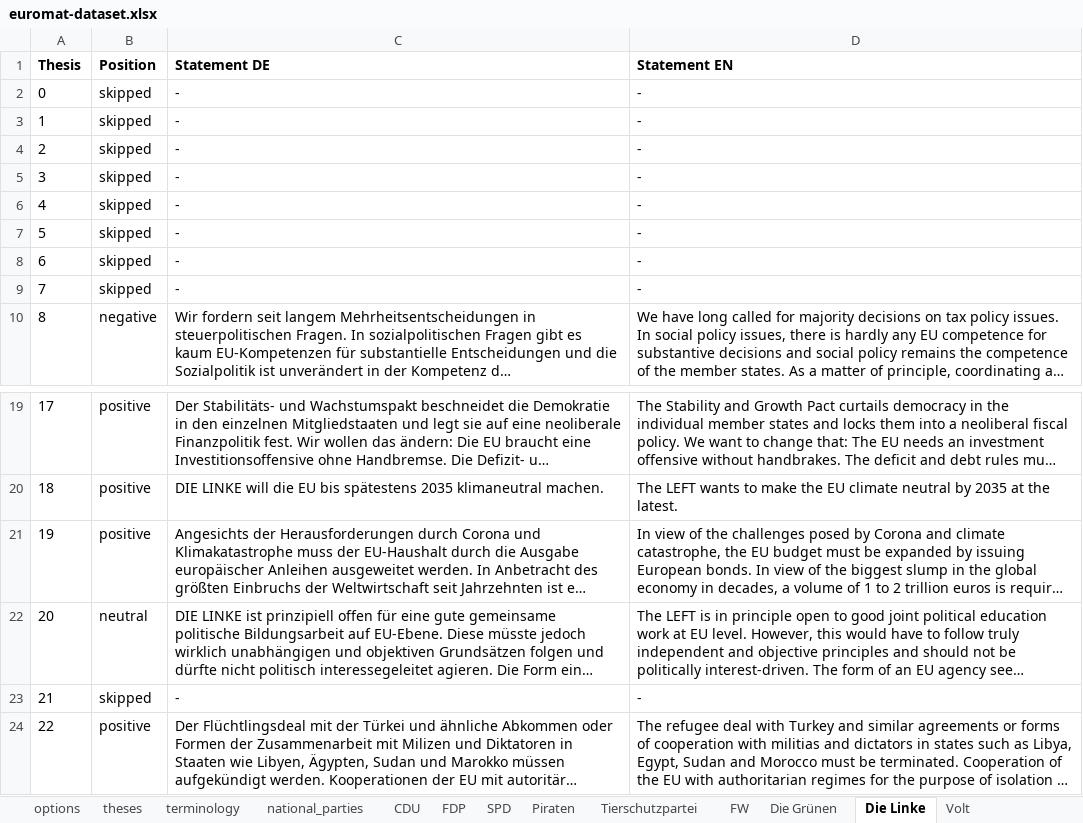
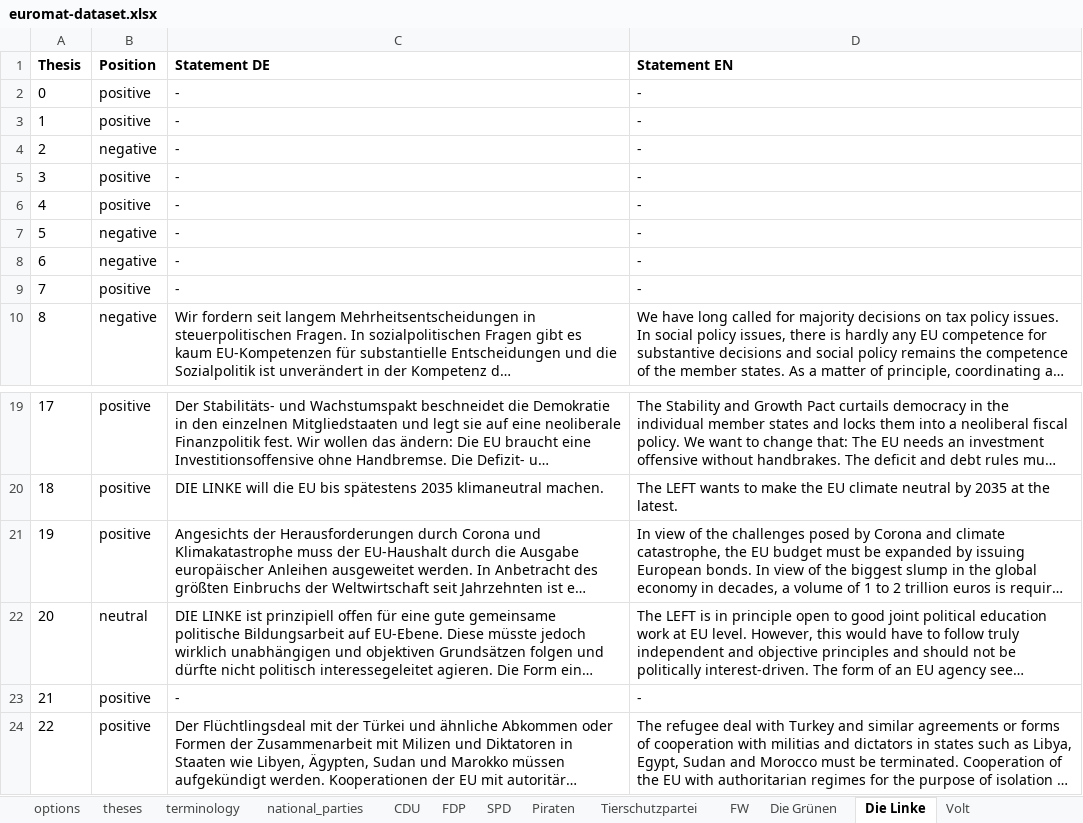
Before and after one commit to morkro/euromat, an Excel workbook: resources/euromat-dataset.xlsx, sheet Die Linke, drawn as a sheet; only a part is shown, gaps mark what is left out; long unchanged cells end in …; values as stored, in another font and other column widths than the file's, no borders; the diff names each change by its address in the sheet, - before the commit and + after, or states it on an @@ line.

Commit message:
Updates party data for DieLinke

```diff
--- a/resources/euromat-dataset.xlsx (sheet Die Linke)
+++ b/resources/euromat-dataset.xlsx (sheet Die Linke)
-B2:B3 (Position): skipped
+B2:B3 (Position): positive
-B4 (Position): skipped
+B4 (Position): negative
-B5:B6 (Position): skipped
+B5:B6 (Position): positive
-B7:B8 (Position): skipped
+B7:B8 (Position): negative
-B9 (Position): skipped
+B9 (Position): positive
-B23 (Position): skipped
+B23 (Position): positive
```
Also changed, not shown: 1 other file.
